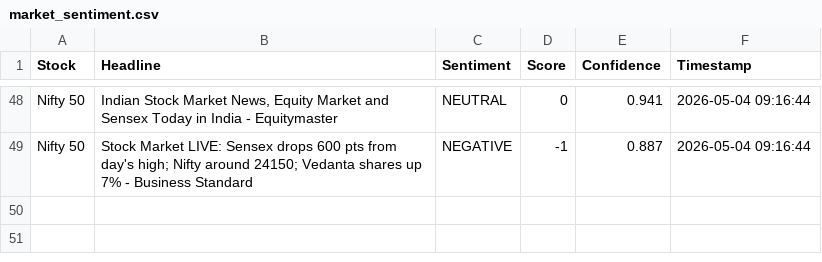
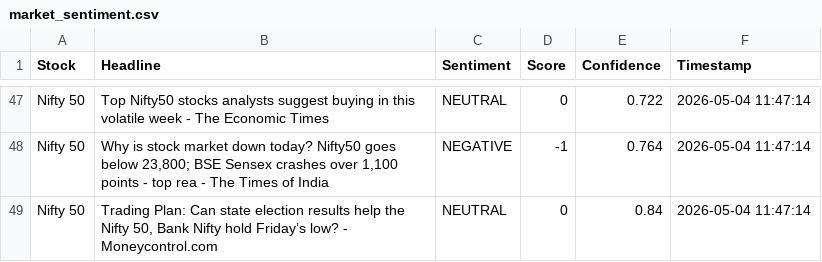
Before and after one commit to mister-raj/market-sentiment-terminal, a CSV file: market_sentiment.csv, drawn as a sheet; only a part is shown, gaps mark what is left out; addresses are those after the commit; the diff covers the shown part only; the diff names each change by its address in the sheet, - before the commit and + after, or states it on an @@ line.

```diff
--- a/market_sentiment.csv
+++ b/market_sentiment.csv
-B47 (Headline): Indian Stock Market News, Equity Market and Sensex Today in India - Equitymaster
+B47 (Headline): Top Nifty50 stocks analysts suggest buying in this volatile week - The Economic Times
-E47 (Confidence): 0.941
+E47 (Confidence): 0.722
-F47:F48 (Timestamp): 2026-05-04 09:16:44
+F47:F48 (Timestamp): 2026-05-04 11:47:14
-B48 (Headline): Stock Market LIVE: Sensex drops 600 pts from day's high; Nifty around 24150; Vedanta shares up 7% - Business Standard
+B48 (Headline): Why is stock market down today? Nifty50 goes below 23,800; BSE Sensex crashes over 1,100 points - top rea - The Times of India
-E48 (Confidence): 0.887
+E48 (Confidence): 0.764
+row 49: Nifty 50 | Trading Plan: Can state election results help the Nifty 50, Bank Nifty hold Friday’s low? - Moneycontrol.com | NEUTRAL | 0 | 0.84 | 2026-05-04 11:47:14
```
Also changed, not shown: 5 added rows, 6 removed rows and 60 edited cells elsewhere in this file.
